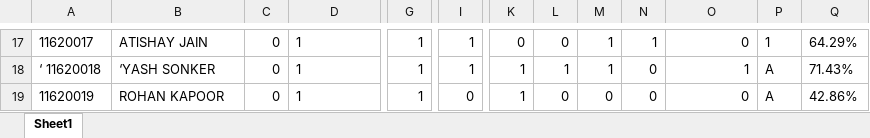
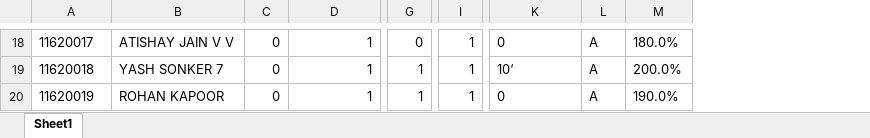
Before and after one commit to Vivek-Nehra/Excal, an Excel workbook: Output/Result.xlsx, sheet Sheet1, drawn as a sheet; only a part is shown, gaps mark what is left out; values as stored, in another font and other column widths than the file's, no borders; removed rows and columns are numbered as before the commit, all else as after; the diff covers the shown part only; the diff names each change by its address in the sheet, - before the commit and + after, or states it on an @@ line.

```diff
--- a/Output/Result.xlsx (sheet Sheet1)
+++ b/Output/Result.xlsx (sheet Sheet1)
-column K, rows 17-19: 0 | 1 | 1
-column L, rows 17-19: 0 | 1 | 0
-column M, rows 17-19: 1 | 1 | 0
-column N, rows 17-19: 1 | 0 | 0
-column Q, rows 17-19: 64.29% | 71.43% | 42.86%
+column M, rows 18-20: 180.0% | 200.0% | 190.0%
-B18: ATlSHAY JAIN
+B18: ATISHAY JAIN V V
-D18:D20 alignment: left
+D18:D20 alignment: right
-G18: 1
+G18: 0
-K18 alignment: right
+K18 alignment: left
-L18: 1
+L18: A
-A19: ‘ 11620018
+A19: 11620018
-B19: ‘YASH SONKER
+B19: YASH SONKER 7
-K19: 1
+K19: 10‘
-I20: 0
+I20: 1
-K20 alignment: right
+K20 alignment: left
```
Also changed, not shown: 2 added rows, 1 removed row, 59 edited cells and cell formats elsewhere in this sheet, 10 other files.
